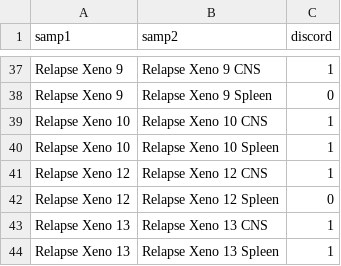
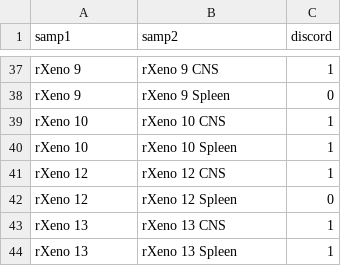
Before and after one commit to morrislab/cns-ball-discordance, a CSV file: data/discord.truth/SJETV010.discord_truth.csv, drawn as a sheet; only a part is shown, gaps mark what is left out; the diff covers the shown part only; the diff names each change by its address in the sheet, - before the commit and + after, or states it on an @@ line.

```diff
--- a/data/discord.truth/SJETV010.discord_truth.csv
+++ b/data/discord.truth/SJETV010.discord_truth.csv
-A37:A38 (samp1): Relapse Xeno 9
+A37:A38 (samp1): rXeno 9
-B37 (samp2): Relapse Xeno 9 CNS
+B37 (samp2): rXeno 9 CNS
-B38 (samp2): Relapse Xeno 9 Spleen
+B38 (samp2): rXeno 9 Spleen
-A39:A40 (samp1): Relapse Xeno 10
+A39:A40 (samp1): rXeno 10
-B39 (samp2): Relapse Xeno 10 CNS
+B39 (samp2): rXeno 10 CNS
-B40 (samp2): Relapse Xeno 10 Spleen
+B40 (samp2): rXeno 10 Spleen
-A41:A42 (samp1): Relapse Xeno 12
+A41:A42 (samp1): rXeno 12
-B41 (samp2): Relapse Xeno 12 CNS
+B41 (samp2): rXeno 12 CNS
-B42 (samp2): Relapse Xeno 12 Spleen
+B42 (samp2): rXeno 12 Spleen
-A43:A44 (samp1): Relapse Xeno 13
+A43:A44 (samp1): rXeno 13
-B43 (samp2): Relapse Xeno 13 CNS
+B43 (samp2): rXeno 13 CNS
-B44 (samp2): Relapse Xeno 13 Spleen
+B44 (samp2): rXeno 13 Spleen
```
Also changed, not shown: 6 added rows, 6 removed rows and 58 edited cells elsewhere in this file, data/discord.truth/SJBALL022609.discord_truth.csv, data/discord.truth/SJBALL022612.discord_truth.csv, 9 other files.
